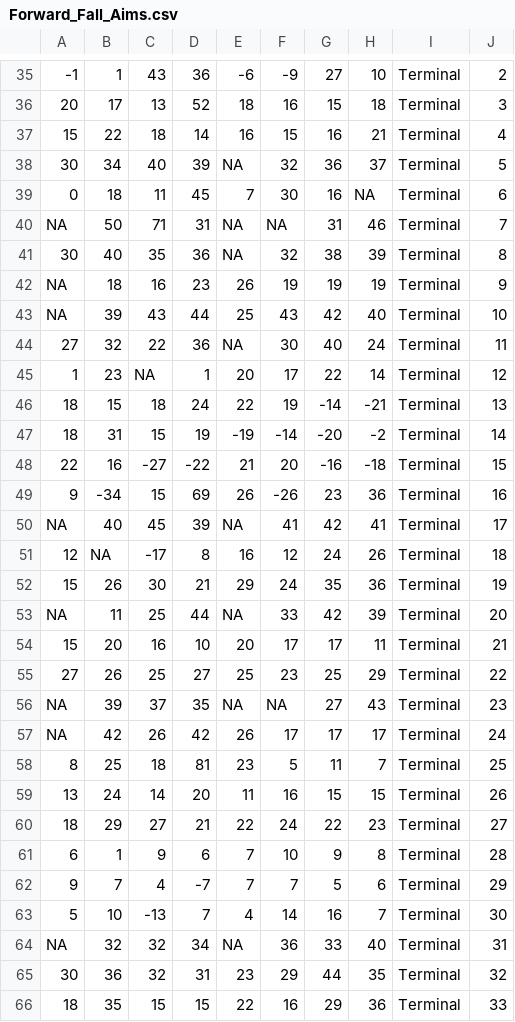
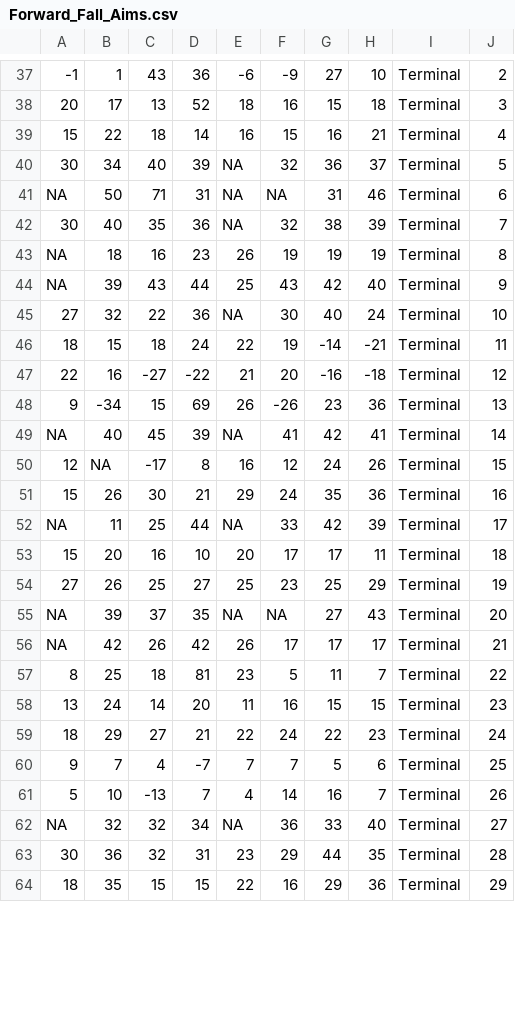
Before and after one commit to JennR1990/Implicit_Online_Timecourse, a CSV file: AimingAngle/Forward_Fall_Aims.csv, drawn as a sheet; only a part is shown, gaps mark what is left out; removed rows and columns are numbered as before the commit, all else as after; the diff covers the shown part only; the diff names each change by its address in the sheet, - before the commit and + after, or states it on an @@ line.

```diff
--- a/AimingAngle/Forward_Fall_Aims.csv
+++ b/AimingAngle/Forward_Fall_Aims.csv
-row 39: 0 | 18 | 11 | 45 | 7 | 30 | 16 | NA | Terminal | 6
-J41: 7
+J41: 6
-J42: 8
+J42: 7
-J43: 9
+J43: 8
-J44: 10
+J44: 9
-J45: 11
+J45: 10
-row 45: 1 | 23 | NA | 1 | 20 | 17 | 22 | 14 | Terminal | 12
-J46: 13
+J46: 11
-row 47: 18 | 31 | 15 | 19 | -19 | -14 | -20 | -2 | Terminal | 14
-J47: 15
+J47: 12
-J48: 16
+J48: 13
-J49: 17
+J49: 14
-J50: 18
+J50: 15
-J51: 19
+J51: 16
-J52: 20
+J52: 17
-J53: 21
+J53: 18
-J54: 22
+J54: 19
-J55: 23
+J55: 20
-J56: 24
+J56: 21
-J57: 25
+J57: 22
-J58: 26
+J58: 23
-J59: 27
+J59: 24
-row 61: 6 | 1 | 9 | 6 | 7 | 10 | 9 | 8 | Terminal | 28
-J60: 29
+J60: 25
-J61: 30
+J61: 26
-J62: 31
+J62: 27
-J63: 32
+J63: 28
-J64: 33
+J64: 29
```
Also changed, not shown: 2 added rows, 4 removed rows and 38 edited cells elsewhere in this file, AimingAngle/Forward_Fall_Participant_Median_Aims.csv, AimingAngle/Summer3_aimingangle.csv, 33 other files.
